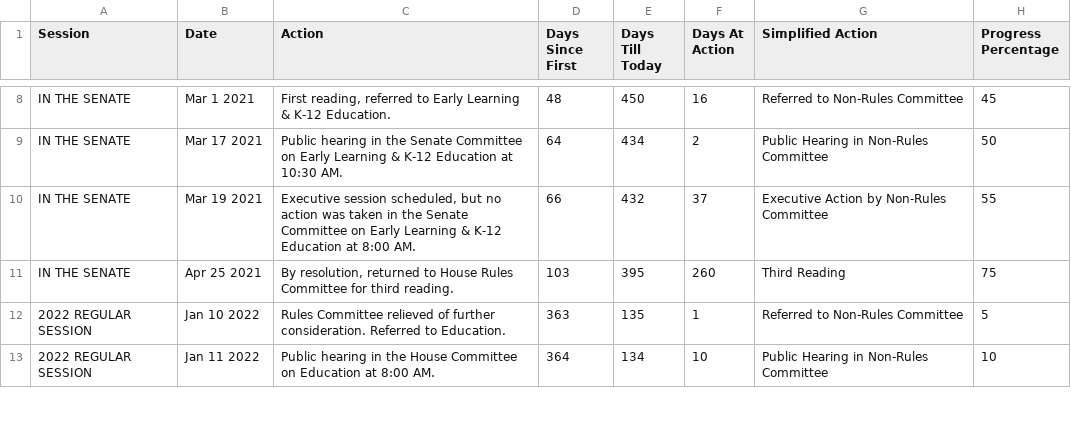
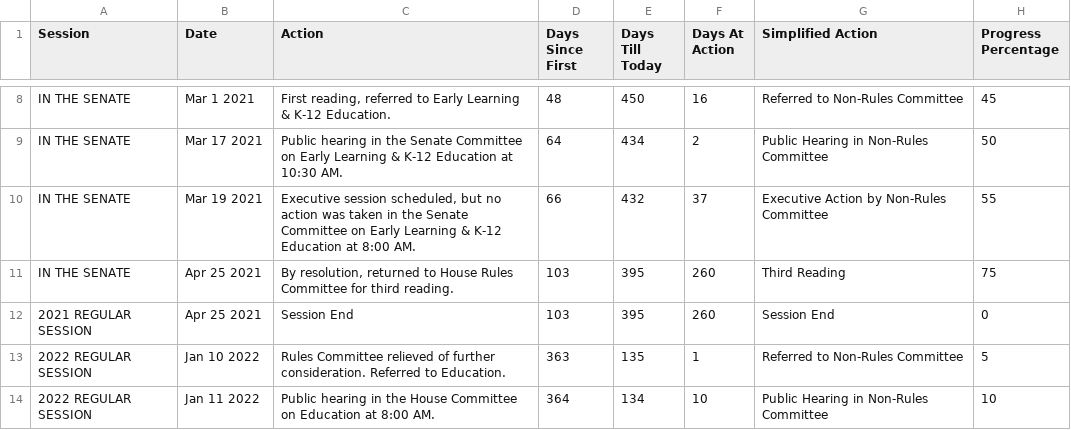
Before and after one commit to ctuguinay/CSE-412-Webscraping, a CSV file: bill_history_CSVs/bill_history_revised.csv, drawn as a sheet; only a part is shown, gaps mark what is left out; the diff names each change by its address in the sheet, - before the commit and + after, or states it on an @@ line.

Commit message:
session end add to csv

```diff
--- a/bill_history_CSVs/bill_history_revised.csv
+++ b/bill_history_CSVs/bill_history_revised.csv
+row 12: 2021 REGULAR SESSION | Apr 25 2021 | Session End | 103 | 395 | 260 | Session End | 0
```
